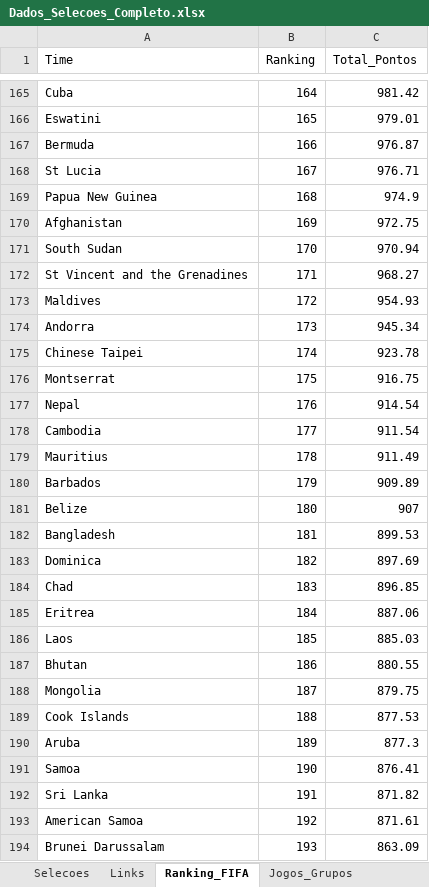
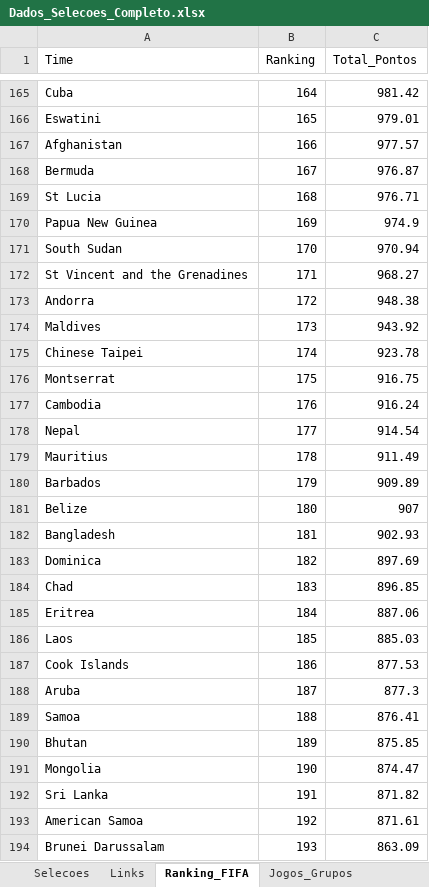
Before and after one commit to larrybers87/copa_2026, an Excel workbook: data/processed/Dados_Selecoes_Completo.xlsx, sheet Ranking_FIFA, drawn as a sheet; only a part is shown, gaps mark what is left out; values as stored, in another font and other column widths than the file's, no borders; removed rows and columns are numbered as before the commit, all else as after; the diff covers the shown part only; the diff names each change by its address in the sheet, - before the commit and + after, or states it on an @@ line.

```diff
--- a/data/processed/Dados_Selecoes_Completo.xlsx (sheet Ranking_FIFA)
+++ b/data/processed/Dados_Selecoes_Completo.xlsx (sheet Ranking_FIFA)
+row 167: Afghanistan | 166 | 977.57
-B168 (Ranking): 166
+B168 (Ranking): 167
-B169 (Ranking): 167
+B169 (Ranking): 168
-B170 (Ranking): 168
+B170 (Ranking): 169
-row 170: Afghanistan | 169 | 972.75
-row 173: Maldives | 172 | 954.93
-B173 (Ranking): 173
+B173 (Ranking): 172
-C173 (Total_Pontos): 945.34
+C173 (Total_Pontos): 948.38
+row 174: Maldives | 173 | 943.92
+row 177: Cambodia | 176 | 916.24
-B178 (Ranking): 176
+B178 (Ranking): 177
-row 178: Cambodia | 177 | 911.54
-C182 (Total_Pontos): 899.53
+C182 (Total_Pontos): 902.93
-row 187: Bhutan | 186 | 880.55
-row 188: Mongolia | 187 | 879.75
-B187 (Ranking): 188
+B187 (Ranking): 186
-B188 (Ranking): 189
+B188 (Ranking): 187
-B189 (Ranking): 190
+B189 (Ranking): 188
+row 190: Bhutan | 189 | 875.85
+row 191: Mongolia | 190 | 874.47
```
Also changed, not shown: 37 added rows, 37 removed rows and 129 edited cells elsewhere in this sheet, sheet Record_Against, sheet Estatisticas_Gerais, sheet Annual_Balance, sheet Selecoes, sheet Jogos_Grupos, data/raw/Dados_Selecoes.xlsx, 16 other files.
